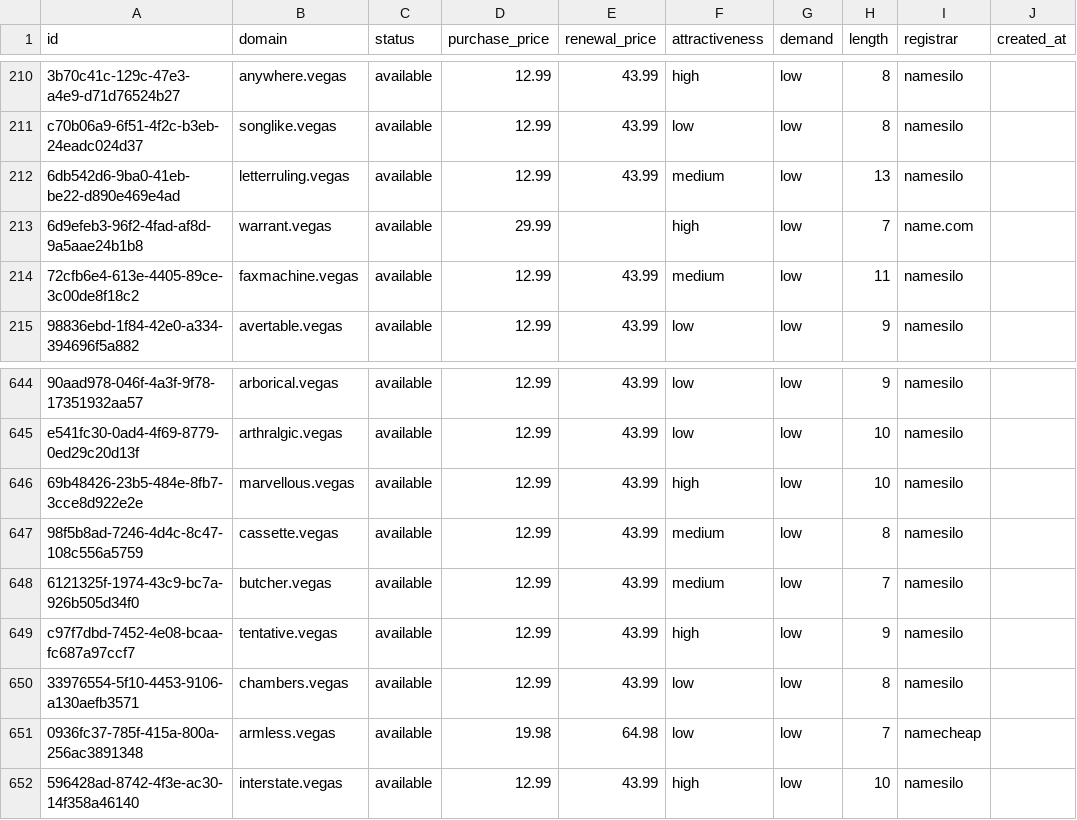
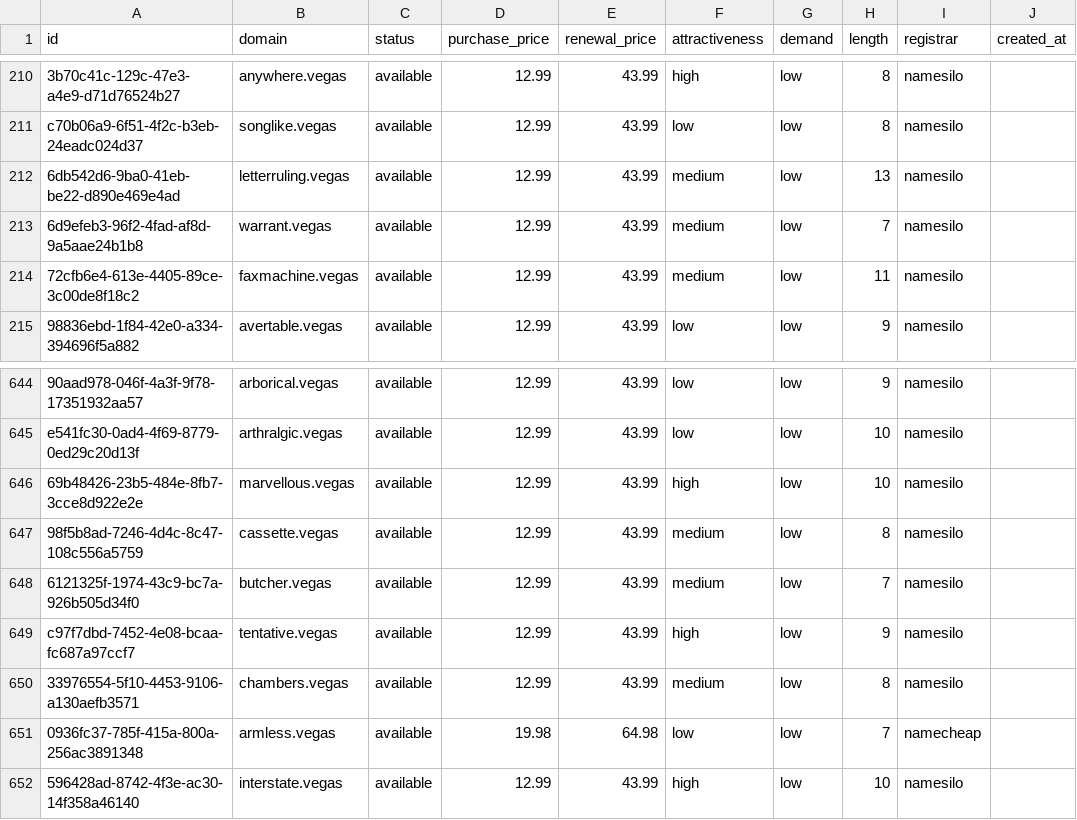
Before and after one commit to UniqueDomains/vegas-oneword-domains, a CSV file: vegas.csv, drawn as a sheet; only a part is shown, gaps mark what is left out; the diff names each change by its address in the sheet, - before the commit and + after, or states it on an @@ line.

Commit message:
Domains update

```diff
--- a/vegas.csv
+++ b/vegas.csv
-D213 (purchase_price): 29.99
+D213 (purchase_price): 12.99
-E213 (renewal_price): (empty)
+E213 (renewal_price): 43.99
-F213 (attractiveness): high
+F213 (attractiveness): medium
-I213 (registrar): name.com
+I213 (registrar): namesilo
-F650 (attractiveness): low
+F650 (attractiveness): medium
```
Also changed, not shown: 4 other files.
